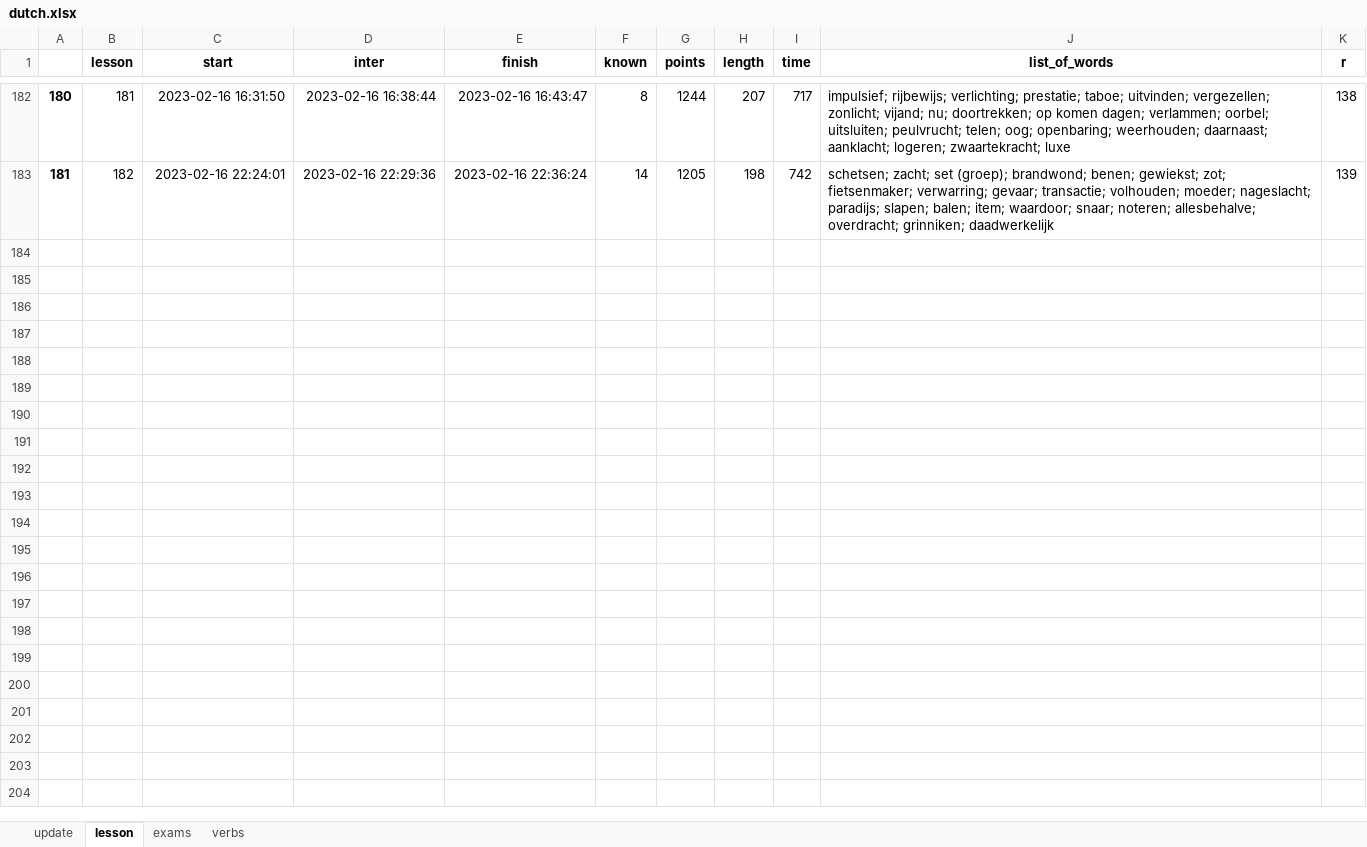
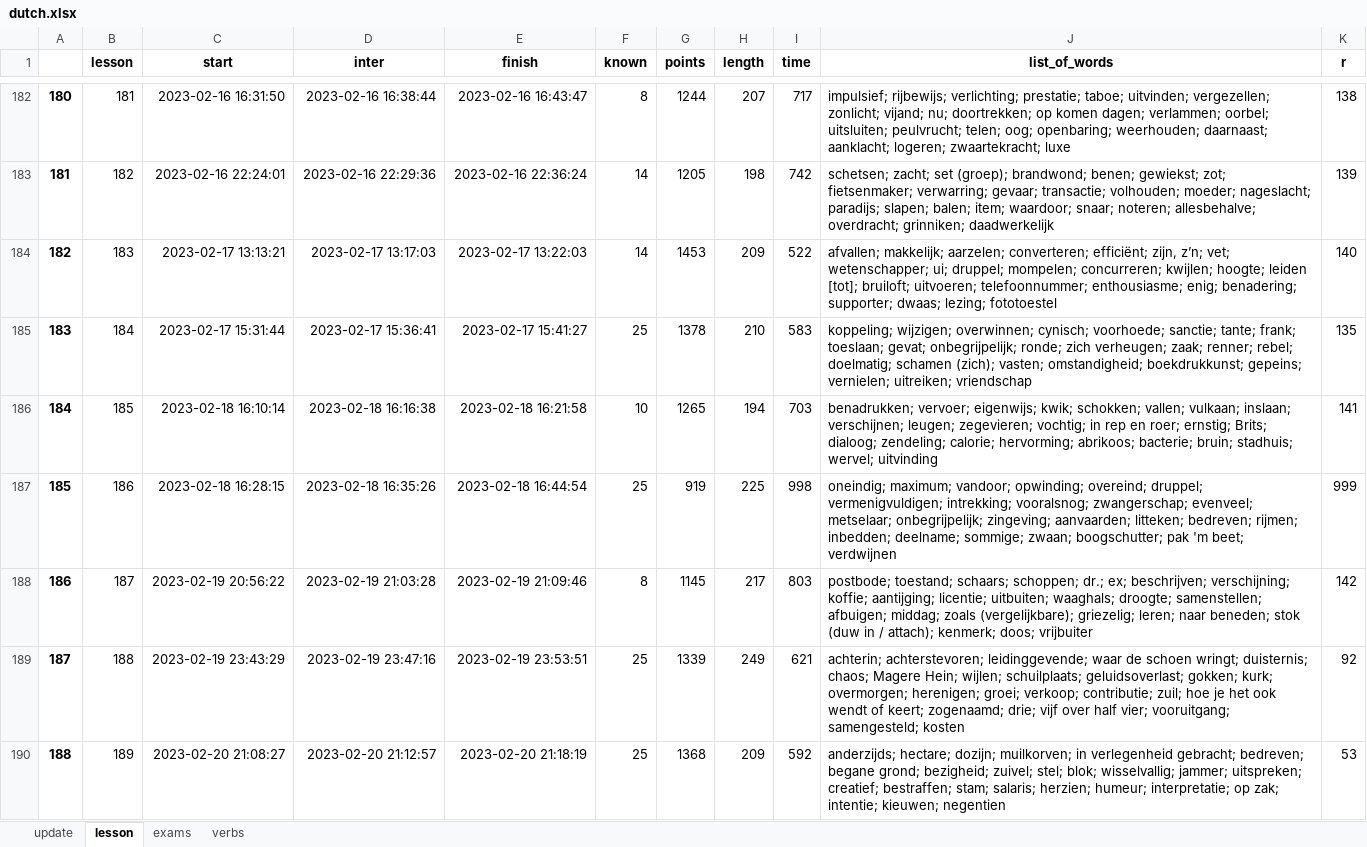
Before and after one commit to alexey198631/hobby_dutch_project, an Excel workbook: data_files/dutch.xlsx, sheet lesson, drawn as a sheet; only a part is shown, gaps mark what is left out; values as stored, in another font and other column widths than the file's, no borders; the diff covers the shown part only; the diff names each change by its address in the sheet, - before the commit and + after, or states it on an @@ line.

Commit message:
dutch file modification after lessons

```diff
--- a/data_files/dutch.xlsx (sheet lesson)
+++ b/data_files/dutch.xlsx (sheet lesson)
+row 184: 182 | 183 | 2023-02-17 13:13:21 | 2023-02-17 13:17:03 | 2023-02-17 13:22:03 | 14 | 1453 | 209 | 522 | afvallen; makkelijk; aarzelen; converteren; efficiënt; zijn, z’n; vet; wetenschapper; ui; druppel; mompelen; concurreren; kwijlen; hoogte; leiden [tot]; bruiloft; uitvoeren; telefoonnummer; enthousiasme; enig; benadering; supporter; dwaas; lezing; fototoestel | 140
+row 185: 183 | 184 | 2023-02-17 15:31:44 | 2023-02-17 15:36:41 | 2023-02-17 15:41:27 | 25 | 1378 | 210 | 583 | koppeling; wijzigen; overwinnen; cynisch; voorhoede; sanctie; tante; frank; toeslaan; gevat; onbegrijpelijk; ronde; zich verheugen; zaak; renner; rebel; doelmatig; schamen (zich); vasten; omstandigheid; boekdrukkunst; gepeins; vernielen; uitreiken; vriendschap | 135
+row 186: 184 | 185 | 2023-02-18 16:10:14 | 2023-02-18 16:16:38 | 2023-02-18 16:21:58 | 10 | 1265 | 194 | 703 | benadrukken; vervoer; eigenwijs; kwik; schokken; vallen; vulkaan; inslaan; verschijnen; leugen; zegevieren; vochtig; in rep en roer; ernstig; Brits; dialoog; zendeling; calorie; hervorming; abrikoos; bacterie; bruin; stadhuis; wervel; uitvinding | 141
+row 187: 185 | 186 | 2023-02-18 16:28:15 | 2023-02-18 16:35:26 | 2023-02-18 16:44:54 | 25 | 919 | 225 | 998 | oneindig; maximum; vandoor; opwinding; overeind; druppel; vermenigvuldigen; intrekking; vooralsnog; zwangerschap; evenveel; metselaar; onbegrijpelijk; zingeving; aanvaarden; litteken; bedreven; rijmen; inbedden; deelname; sommige; zwaan; boogschutter; pak 'm beet; verdwijnen | 999
+row 188: 186 | 187 | 2023-02-19 20:56:22 | 2023-02-19 21:03:28 | 2023-02-19 21:09:46 | 8 | 1145 | 217 | 803 | postbode; toestand; schaars; schoppen; dr.; ex; beschrijven; verschijning; koffie; aantijging; licentie; uitbuiten; waaghals; droogte; samenstellen; afbuigen; middag; zoals (vergelijkbare); griezelig; leren; naar beneden; stok (duw in / attach); kenmerk; doos; vrijbuiter | 142
+row 189: 187 | 188 | 2023-02-19 23:43:29 | 2023-02-19 23:47:16 | 2023-02-19 23:53:51 | 25 | 1339 | 249 | 621 | achterin; achterstevoren; leidinggevende; waar de schoen wringt; duisternis; chaos; Magere Hein; wijlen; schuilplaats; geluidsoverlast; gokken; kurk; overmorgen; herenigen; groei; verkoop; contributie; zuil; hoe je het ook wendt of keert; zogenaamd; drie; vijf over half vier; vooruitgang; samengesteld; kosten | 92
+row 190: 188 | 189 | 2023-02-20 21:08:27 | 2023-02-20 21:12:57 | 2023-02-20 21:18:19 | 25 | 1368 | 209 | 592 | anderzijds; hectare; dozijn; muilkorven; in verlegenheid gebracht; bedreven; begane grond; bezigheid; zuivel; stel; blok; wisselvallig; jammer; uitspreken; creatief; bestraffen; stam; salaris; herzien; humeur; interpretatie; op zak; intentie; kieuwen; negentien | 53
```
Also changed, not shown: 7 added rows elsewhere in this sheet, sheet update, sheet verbs, sheet exams, 2 other files.
